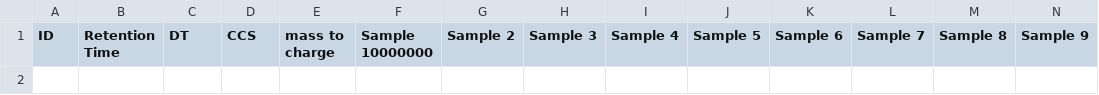
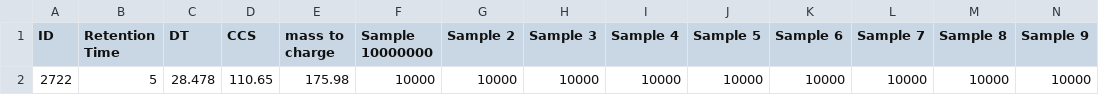
Before and after one commit to greg1d/PFAS-IMplementor-for-Mass-Spectrometry--PIMMS-, a CSV file: PIMMS v1.2/data/Dummy test blank subtracted data.csv, drawn as a sheet; only a part is shown; rows hold the shown columns only; the diff names each change by its address in the sheet, - before the commit and + after, or states it on an @@ line.

```diff
--- a/PIMMS v1.2/data/Dummy test blank subtracted data.csv
+++ b/PIMMS v1.2/data/Dummy test blank subtracted data.csv
+row 2: 2722 | 5 | 28.478 | 110.65 | 175.98 | 10000 | 10000 | 10000 | 10000 | 10000 | 10000 | 10000 | 10000 | 10000
```
Also changed, not shown: PIMMS v1.2/import folder/Dummy test output.csv, 4 other files.
